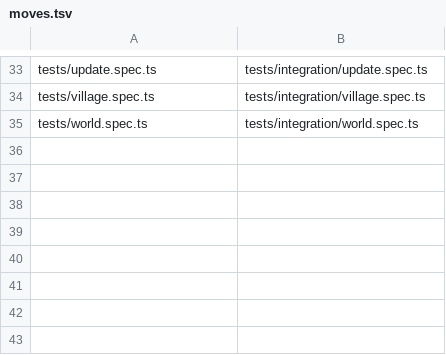
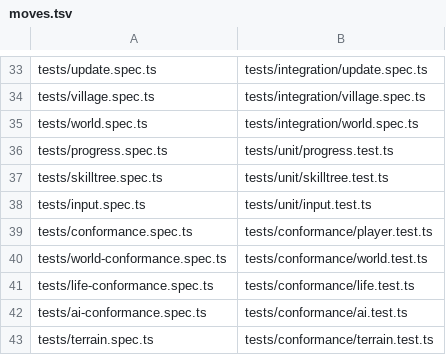
Before and after one commit to philip-pandoscape/ruina_the_game, a TSV file: .plans/refactor/moves.tsv, drawn as a sheet; only a part is shown, gaps mark what is left out; the diff names each change by its address in the sheet, - before the commit and + after, or states it on an @@ line.

Commit message:
The tests that never open a page run on Vitest: the skill tree, progress and keyboard tests in tests/unit (44 tests in 2.5 s), the TypeScript-against-Rust checks in tests/conformance (63 tests in 39 s, the balance check among them); npm scripts for every tier (test:unit, test:rust, test:conformance, test:integration, test:stress, check, check:beta, check:release), npm run bake for the island, and tools/cargo.mjs finding cargo for them where the PATH doesn't

```diff
--- a/.plans/refactor/moves.tsv
+++ b/.plans/refactor/moves.tsv
+row 36: tests/progress.spec.ts | tests/unit/progress.test.ts
+row 37: tests/skilltree.spec.ts | tests/unit/skilltree.test.ts
+row 38: tests/input.spec.ts | tests/unit/input.test.ts
+row 39: tests/conformance.spec.ts | tests/conformance/player.test.ts
+row 40: tests/world-conformance.spec.ts | tests/conformance/world.test.ts
+row 41: tests/life-conformance.spec.ts | tests/conformance/life.test.ts
+row 42: tests/ai-conformance.spec.ts | tests/conformance/ai.test.ts
+row 43: tests/terrain.spec.ts | tests/conformance/terrain.test.ts
```
Also changed, not shown: 33 other files.
